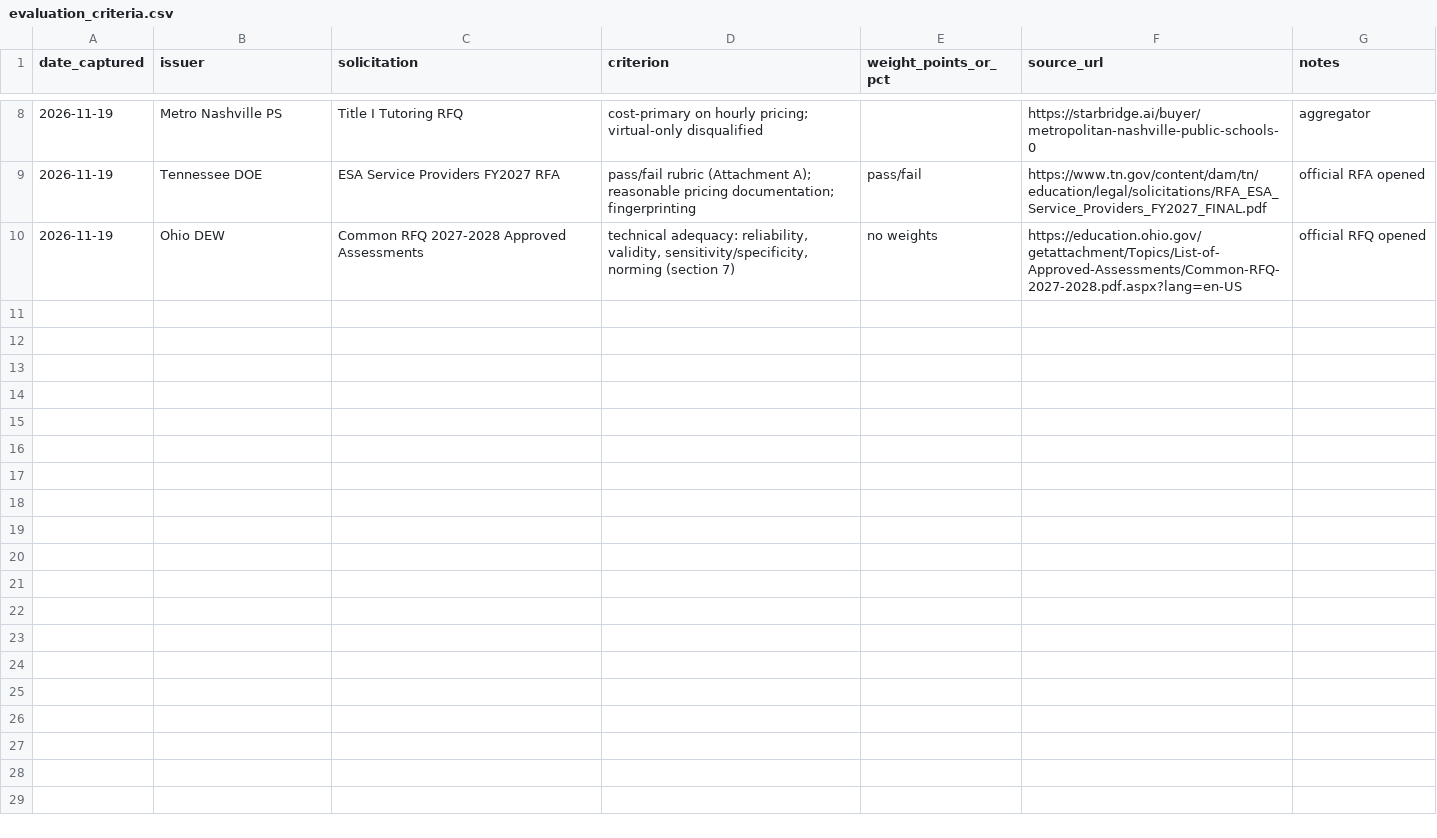
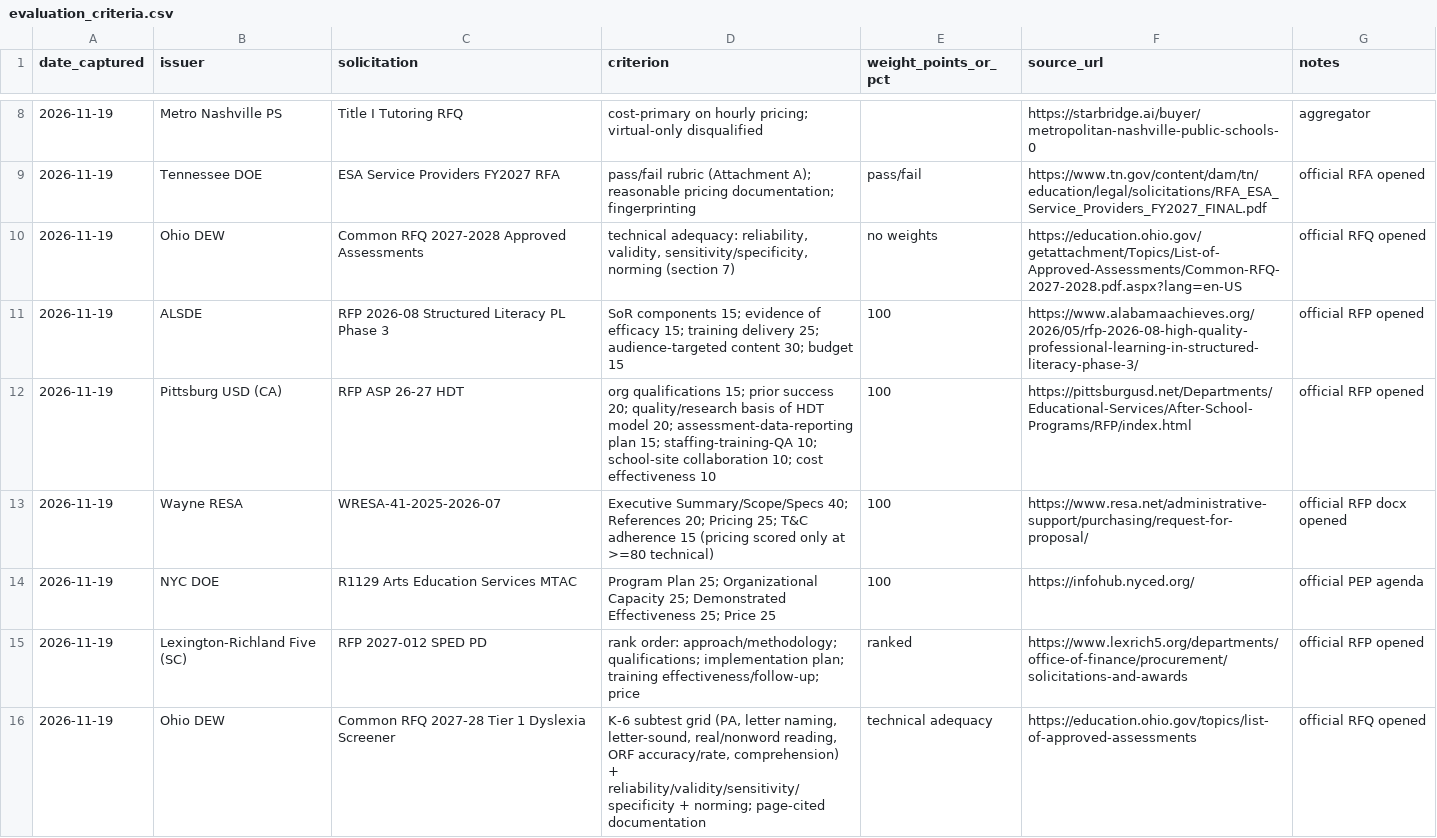
Before and after one commit to dames1431-design/BRR-Dashboard, a CSV file: procurement-watch/libraries/evaluation_criteria.csv, drawn as a sheet; only a part is shown, gaps mark what is left out; the diff names each change by its address in the sheet, - before the commit and + after, or states it on an @@ line.

```diff
--- a/procurement-watch/libraries/evaluation_criteria.csv
+++ b/procurement-watch/libraries/evaluation_criteria.csv
+row 11: 2026-11-19 | ALSDE | RFP 2026-08 Structured Literacy PL Phase 3 | SoR components 15; evidence of efficacy 15; training delivery 25; audience-targeted content 30; budget 15 | 100 | https://www.alabamaachieves.org/2026/05/rfp-2026-08-high-quality-professional-learning-in-structured-literacy-phase-3/ | official RFP opened
+row 12: 2026-11-19 | Pittsburg USD (CA) | RFP ASP 26-27 HDT | org qualifications 15; prior success 20; quality/research basis of HDT model 20; assessment-data-reporting plan 15; staffing-training-QA 10; school-site collaboration 10; cost effectiveness 10 | 100 | https://pittsburgusd.net/Departments/Educational-Services/After-School-Programs/RFP/index.html | official RFP opened
+row 13: 2026-11-19 | Wayne RESA | WRESA-41-2025-2026-07 | Executive Summary/Scope/Specs 40; References 20; Pricing 25; T&C adherence 15 (pricing scored only at >=80 technical) | 100 | https://www.resa.net/administrative-support/purchasing/request-for-proposal/ | official RFP docx opened
+row 14: 2026-11-19 | NYC DOE | R1129 Arts Education Services MTAC | Program Plan 25; Organizational Capacity 25; Demonstrated Effectiveness 25; Price 25 | 100 | https://infohub.nyced.org/ | official PEP agenda
+row 15: 2026-11-19 | Lexington-Richland Five (SC) | RFP 2027-012 SPED PD | rank order: approach/methodology; qualifications; implementation plan; training effectiveness/follow-up; price | ranked | https://www.lexrich5.org/departments/office-of-finance/procurement/solicitations-and-awards | official RFP opened
+row 16: 2026-11-19 | Ohio DEW | Common RFQ 2027-28 Tier 1 Dyslexia Screener | K-6 subtest grid (PA, letter naming, letter-sound, real/nonword reading, ORF accuracy/rate, comprehension) + reliability/validity/sensitivity/specificity + norming; page-cited documentation | technical adequacy | https://education.ohio.gov/topics/list-of-approved-assessments | official RFQ opened
```
Also changed, not shown: procurement-watch/ledgers/award_subcontract_ledger.csv, procurement-watch/ledgers/closed_miss_ledger.csv, 9 other files.
